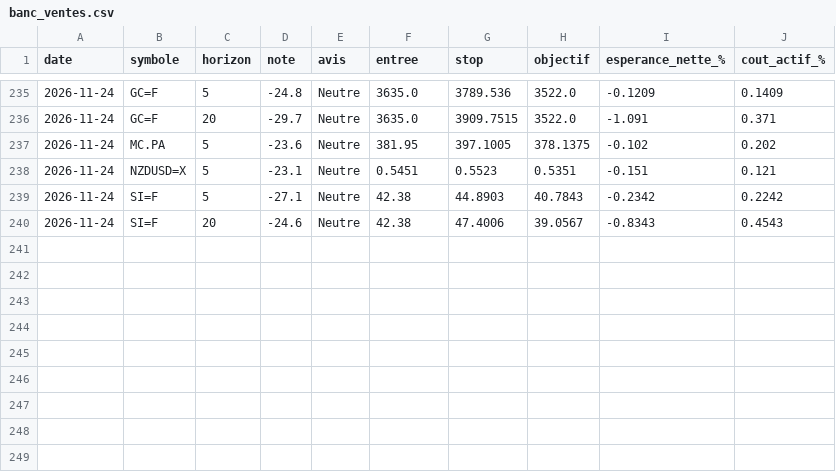
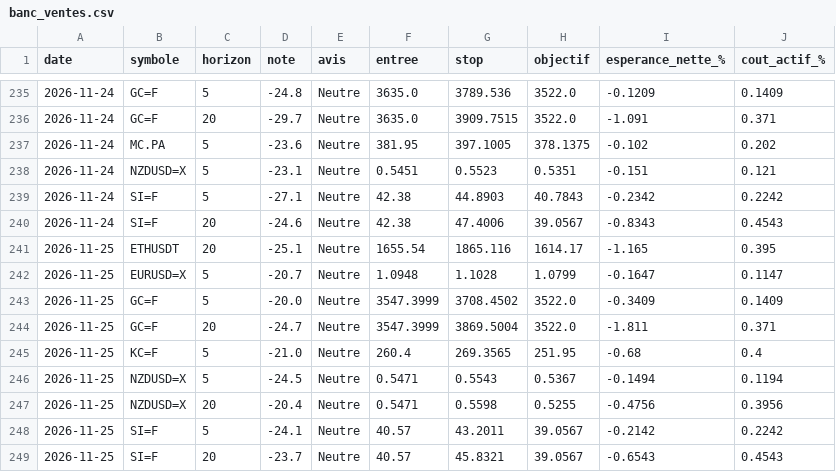
Before and after one commit to David-GNLF/marketlab, a CSV file: data_local/banc_ventes.csv, drawn as a sheet; only a part is shown, gaps mark what is left out; the diff names each change by its address in the sheet, - before the commit and + after, or states it on an @@ line.

```diff
--- a/data_local/banc_ventes.csv
+++ b/data_local/banc_ventes.csv
+row 241: 2026-11-25 | ETHUSDT | 20 | -25.1 | Neutre | 1655.54 | 1865.116 | 1614.17 | -1.165 | 0.395
+row 242: 2026-11-25 | EURUSD=X | 5 | -20.7 | Neutre | 1.0948 | 1.1028 | 1.0799 | -0.1647 | 0.1147
+row 243: 2026-11-25 | GC=F | 5 | -20.0 | Neutre | 3547.3999 | 3708.4502 | 3522.0 | -0.3409 | 0.1409
+row 244: 2026-11-25 | GC=F | 20 | -24.7 | Neutre | 3547.3999 | 3869.5004 | 3522.0 | -1.811 | 0.371
+row 245: 2026-11-25 | KC=F | 5 | -21.0 | Neutre | 260.4 | 269.3565 | 251.95 | -0.68 | 0.4
+row 246: 2026-11-25 | NZDUSD=X | 5 | -24.5 | Neutre | 0.5471 | 0.5543 | 0.5367 | -0.1494 | 0.1194
+row 247: 2026-11-25 | NZDUSD=X | 20 | -20.4 | Neutre | 0.5471 | 0.5598 | 0.5255 | -0.4756 | 0.3956
+row 248: 2026-11-25 | SI=F | 5 | -24.1 | Neutre | 40.57 | 43.2011 | 39.0567 | -0.2142 | 0.2242
+row 249: 2026-11-25 | SI=F | 20 | -23.7 | Neutre | 40.57 | 45.8321 | 39.0567 | -0.6543 | 0.4543
```
Also changed, not shown: data_local/journal_chaine.csv, data_local/sauts_mesures.csv, 10 other files.
